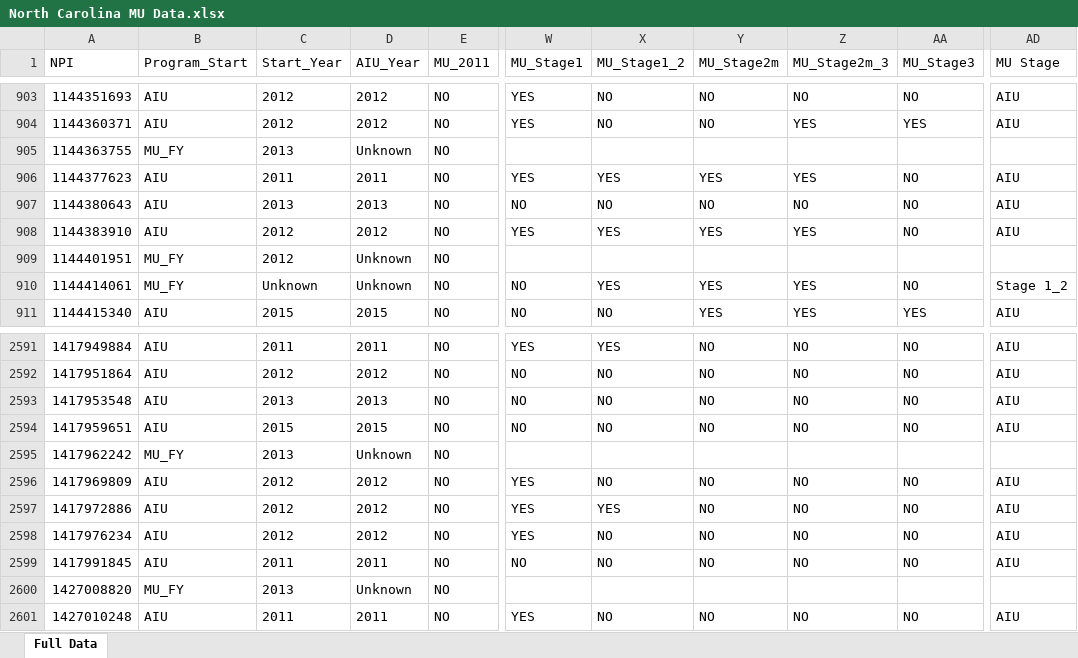
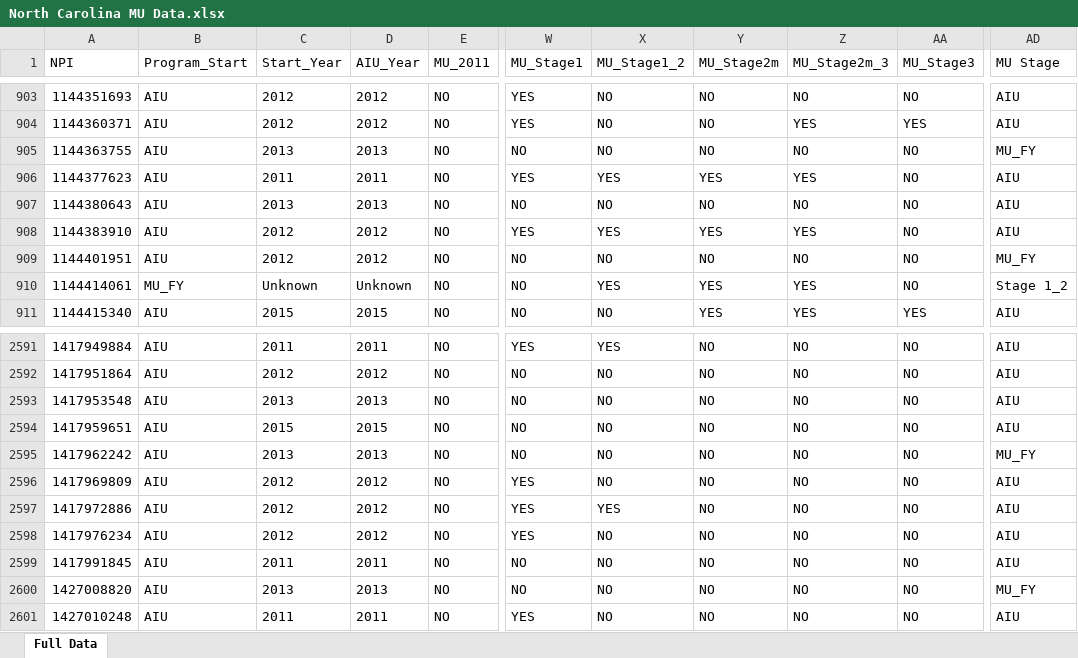
Before and after one commit to mathprof337/nc_mu_data, an Excel workbook: North Carolina MU Data.xlsx, sheet Full Data, drawn as a sheet; only a part is shown, gaps mark what is left out; values as stored, in another font and other column widths than the file's, no borders; the diff covers the shown part only; the diff names each change by its address in the sheet, - before the commit and + after, or states it on an @@ line.

```diff
--- a/North Carolina MU Data.xlsx (sheet Full Data)
+++ b/North Carolina MU Data.xlsx (sheet Full Data)
-B905 (Program_Start): MU_FY
+B905 (Program_Start): AIU
-D905 (AIU_Year): Unknown
+D905 (AIU_Year): 2013
-W905 (MU_Stage1): (empty)
+W905 (MU_Stage1): NO
-X905 (MU_Stage1_2): (empty)
+X905 (MU_Stage1_2): NO
-Y905 (MU_Stage2m): (empty)
+Y905 (MU_Stage2m): NO
-Z905 (MU_Stage2m_3): (empty)
+Z905 (MU_Stage2m_3): NO
-AA905 (MU_Stage3): (empty)
+AA905 (MU_Stage3): NO
-AD905 (MU Stage): (empty)
+AD905 (MU Stage): MU_FY
-B909 (Program_Start): MU_FY
+B909 (Program_Start): AIU
-D909 (AIU_Year): Unknown
+D909 (AIU_Year): 2012
-W909 (MU_Stage1): (empty)
+W909 (MU_Stage1): NO
-X909 (MU_Stage1_2): (empty)
+X909 (MU_Stage1_2): NO
-Y909 (MU_Stage2m): (empty)
+Y909 (MU_Stage2m): NO
-Z909 (MU_Stage2m_3): (empty)
+Z909 (MU_Stage2m_3): NO
-AA909 (MU_Stage3): (empty)
+AA909 (MU_Stage3): NO
-AD909 (MU Stage): (empty)
+AD909 (MU Stage): MU_FY
-B2595 (Program_Start): MU_FY
+B2595 (Program_Start): AIU
-D2595 (AIU_Year): Unknown
+D2595 (AIU_Year): 2013
-W2595 (MU_Stage1): (empty)
+W2595 (MU_Stage1): NO
-X2595 (MU_Stage1_2): (empty)
+X2595 (MU_Stage1_2): NO
-Y2595 (MU_Stage2m): (empty)
+Y2595 (MU_Stage2m): NO
-Z2595 (MU_Stage2m_3): (empty)
+Z2595 (MU_Stage2m_3): NO
-AA2595 (MU_Stage3): (empty)
+AA2595 (MU_Stage3): NO
-AD2595 (MU Stage): (empty)
+AD2595 (MU Stage): MU_FY
-B2600 (Program_Start): MU_FY
+B2600 (Program_Start): AIU
-D2600 (AIU_Year): Unknown
+D2600 (AIU_Year): 2013
-W2600 (MU_Stage1): (empty)
+W2600 (MU_Stage1): NO
-X2600 (MU_Stage1_2): (empty)
+X2600 (MU_Stage1_2): NO
-Y2600 (MU_Stage2m): (empty)
+Y2600 (MU_Stage2m): NO
-Z2600 (MU_Stage2m_3): (empty)
+Z2600 (MU_Stage2m_3): NO
-AA2600 (MU_Stage3): (empty)
+AA2600 (MU_Stage3): NO
-AD2600 (MU Stage): (empty)
+AD2600 (MU Stage): MU_FY
```
Also changed, not shown: 1044 edited cells elsewhere in this sheet.
